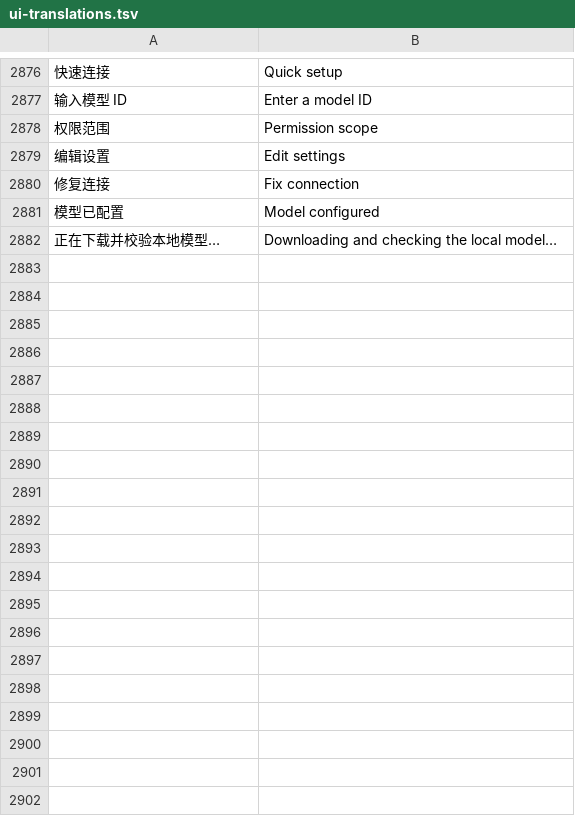
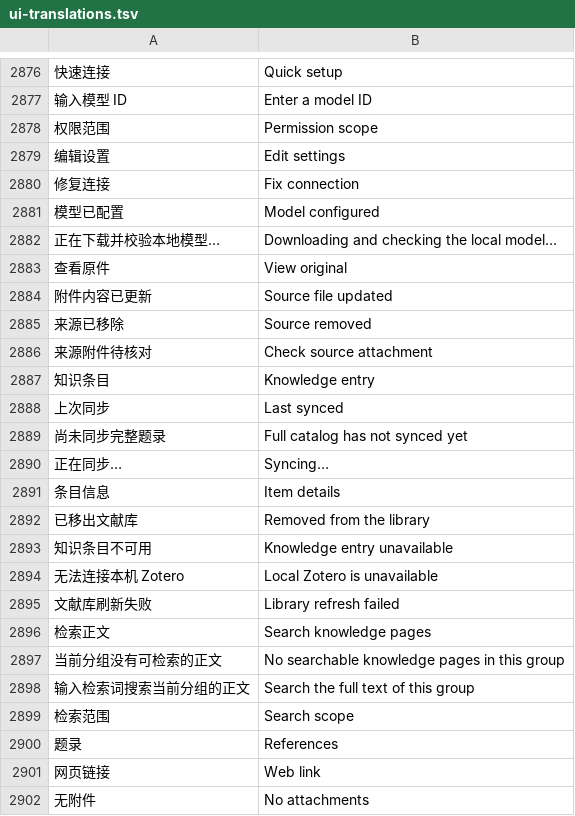
Before and after one commit to Kzkz233/echo-agent, a TSV file: scripts/ui-translations.tsv, drawn as a sheet; only a part is shown, gaps mark what is left out; the diff covers the shown part only; the diff names each change by its address in the sheet, - before the commit and + after, or states it on an @@ line.

Commit message:
release: publish Zotero library browsing and scoped full-text search in 0.22.7

```diff
--- a/scripts/ui-translations.tsv
+++ b/scripts/ui-translations.tsv
+row 2883: 查看原件 | View original
+row 2884: 附件内容已更新 | Source file updated
+row 2885: 来源已移除 | Source removed
+row 2886: 来源附件待核对 | Check source attachment
+row 2887: 知识条目 | Knowledge entry
+row 2888: 上次同步 | Last synced
+row 2889: 尚未同步完整题录 | Full catalog has not synced yet
+row 2890: 正在同步… | Syncing…
+row 2891: 条目信息 | Item details
+row 2892: 已移出文献库 | Removed from the library
+row 2893: 知识条目不可用 | Knowledge entry unavailable
+row 2894: 无法连接本机 Zotero | Local Zotero is unavailable
+row 2895: 文献库刷新失败 | Library refresh failed
+row 2896: 检索正文 | Search knowledge pages
+row 2897: 当前分组没有可检索的正文 | No searchable knowledge pages in this group
+row 2898: 输入检索词搜索当前分组的正文 | Search the full text of this group
+row 2899: 检索范围 | Search scope
+row 2900: 题录 | References
+row 2901: 网页链接 | Web link
+row 2902: 无附件 | No attachments
```
Also changed, not shown: 11 added rows elsewhere in this file, 25 other files.
